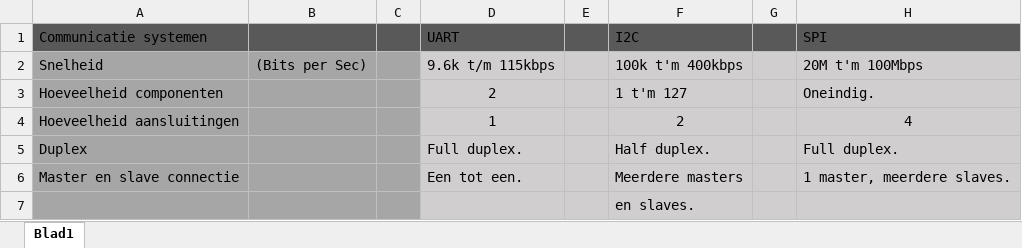
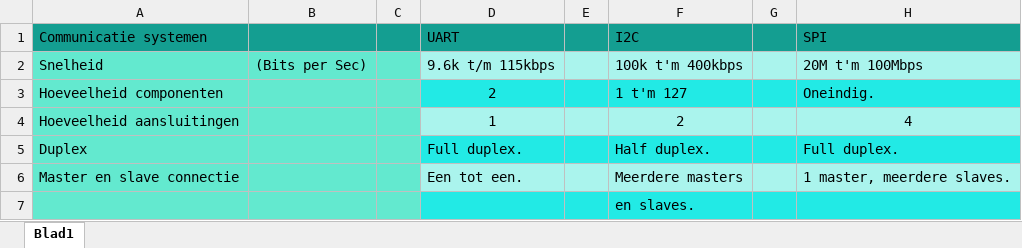
Before and after one commit to YJia-Git/Project-5-6, an Excel workbook: Documenten/Onderzoek/UartVSI2CVSSPI.xlsx, sheet Blad1, drawn as a sheet; values as stored, in another font and other column widths than the file's, no borders; the diff names each change by its address in the sheet, - before the commit and + after, or states it on an @@ line.

Commit message:
'communicatie'

```diff
--- a/Documenten/Onderzoek/UartVSI2CVSSPI.xlsx (sheet Blad1)
+++ b/Documenten/Onderzoek/UartVSI2CVSSPI.xlsx (sheet Blad1)
-A1:H1 fill: #595959
+A1:H1 fill: #149E91
-A2:C7 fill: #A6A6A6
+A2:C7 fill: #63E9CF
-D2:H2 fill: #D0CECE
+D2:H2 fill: #AAF4ED
-D3:H3 fill: #D0CECE
+D3:H3 fill: #22EAE5
-D4:H4 fill: #D0CECE
+D4:H4 fill: #AAF4ED
-D5:H5 fill: #D0CECE
+D5:H5 fill: #22EAE5
-D6:H6 fill: #D0CECE
+D6:H6 fill: #AAF4ED
-D7:H7 fill: #D0CECE
+D7:H7 fill: #22EAE5
```
Also changed, not shown: 2 other files.
